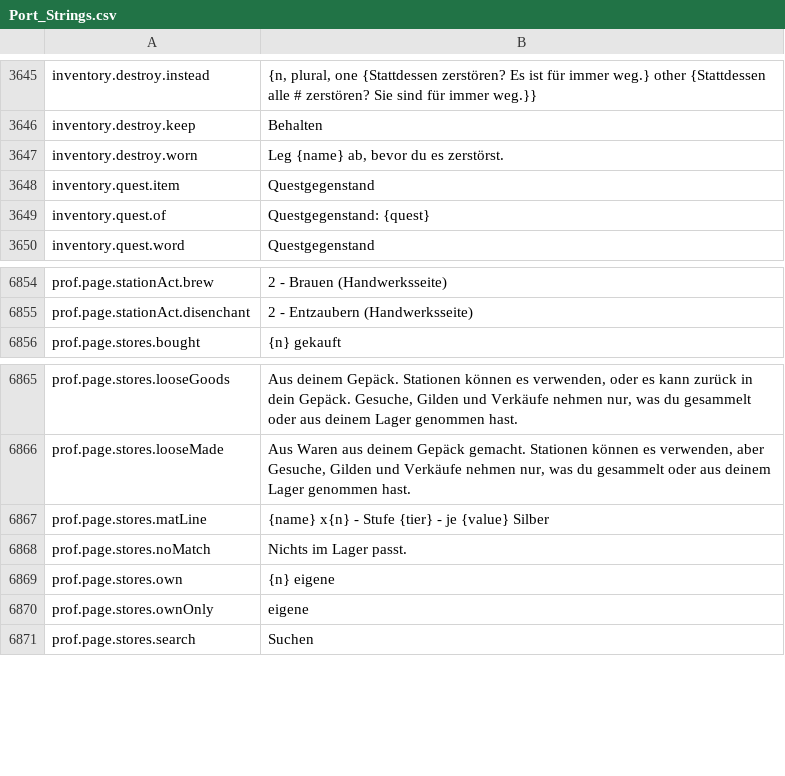
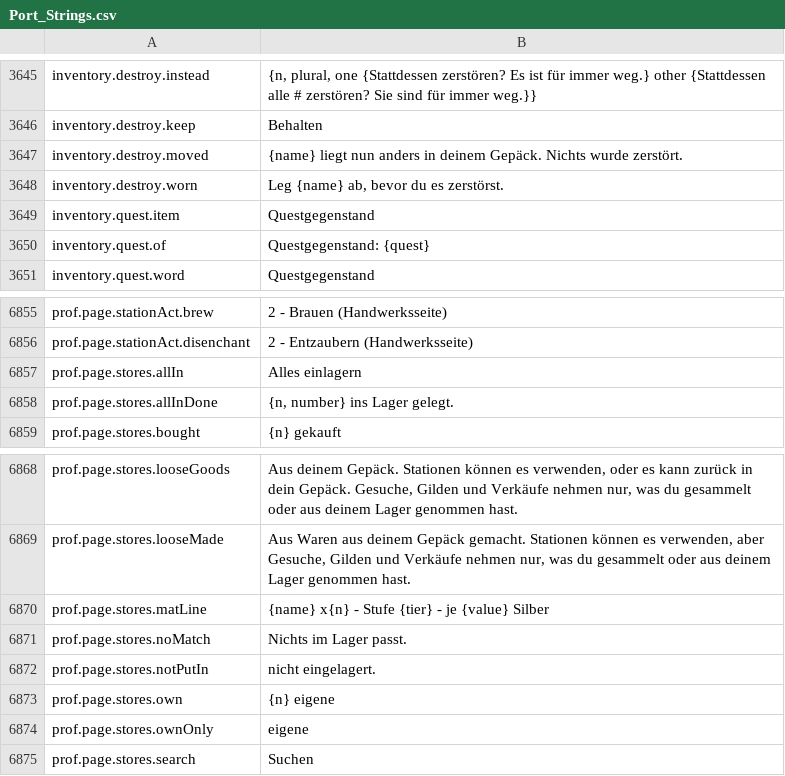
Before and after one commit to Lattymoy/daggerfall-js-source, a CSV file: locales/de/Port_Strings.csv, drawn as a sheet; only a part is shown, gaps mark what is left out.

```diff
--- a/locales/de/Port_Strings.csv
+++ b/locales/de/Port_Strings.csv
@@ -3646,2 +3646,3 @@ inventory.destroy.instead,"{n, plural, one {Stattdessen zerstören? Es ist für
 inventory.destroy.keep,"Behalten"
+inventory.destroy.moved,"{name} liegt nun anders in deinem Gepäck. Nichts wurde zerstört."
 inventory.destroy.worn,"Leg {name} ab, bevor du es zerstörst."
@@ -6857,2 +6858,4 @@ prof.page.stationAct.brew,"2 - Brauen (Handwerksseite)"
 prof.page.stationAct.disenchant,"2 - Entzaubern (Handwerksseite)"
+prof.page.stores.allIn,"Alles einlagern"
+prof.page.stores.allInDone,"{n, number} ins Lager gelegt."
 prof.page.stores.bought,"{n} gekauft"
@@ -6870,2 +6873,3 @@ prof.page.stores.matLine,"{name} x{n} - Stufe {tier} - je {value} Silber"
 prof.page.stores.noMatch,"Nichts im Lager passt."
+prof.page.stores.notPutIn,"nicht eingelagert."
 prof.page.stores.own,"{n} eigene"
```
Also changed, not shown: locales/bg/Port_Strings.csv, locales/fr/Port_Strings.csv, 57 other files.
